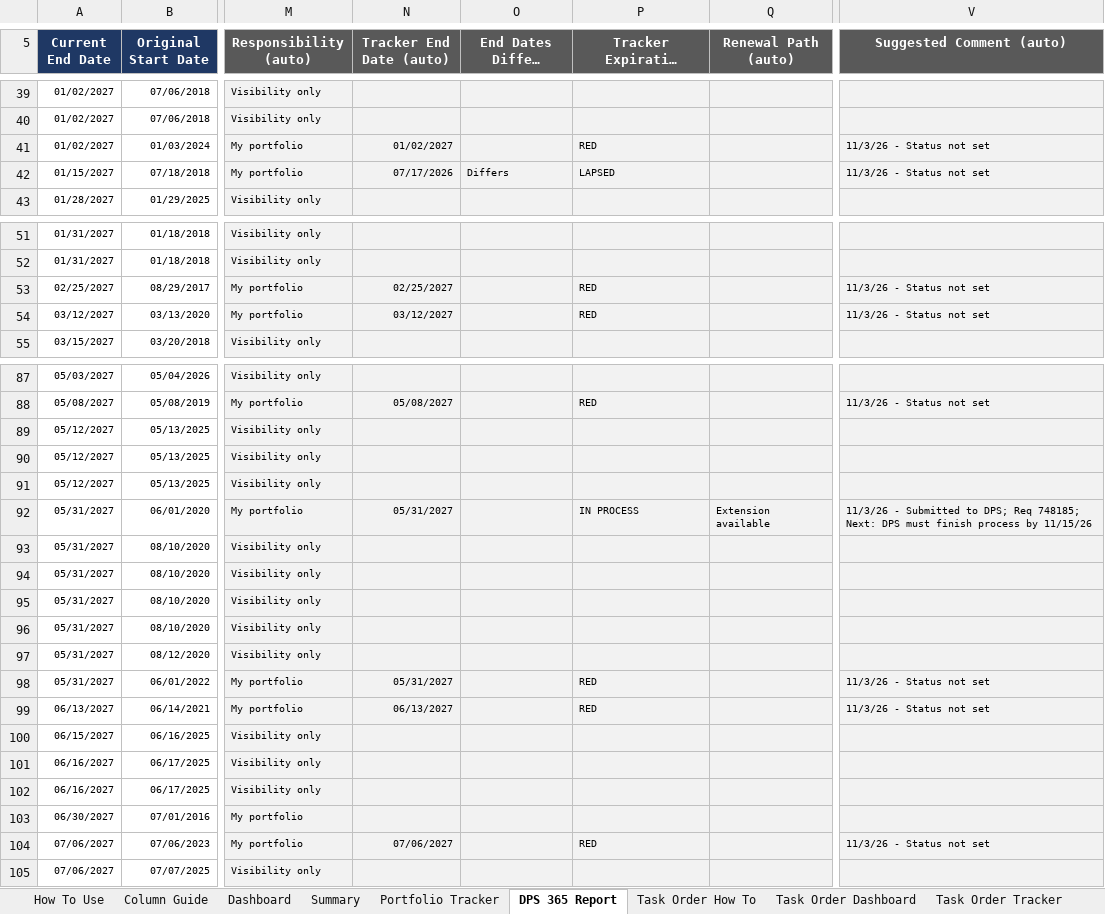
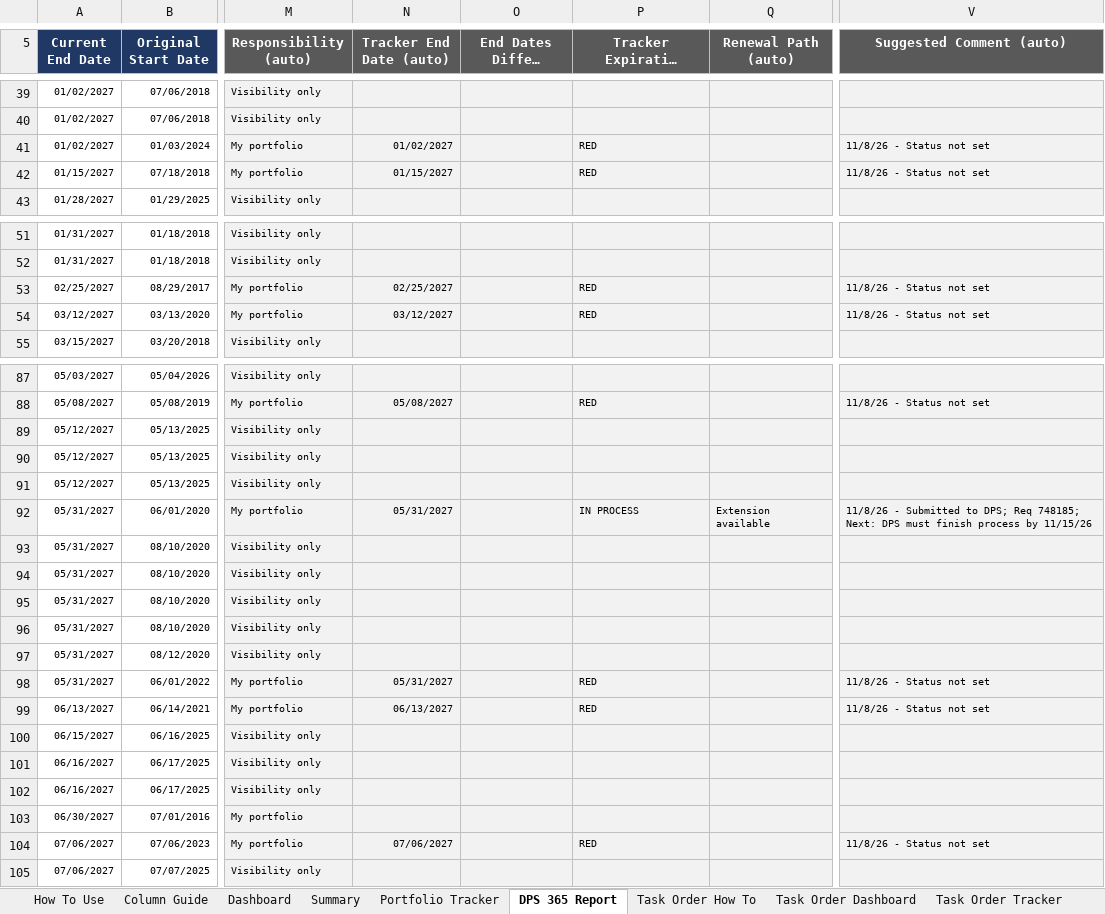
Before and after one commit to jhkirby2001-collab/Procurement-ai-tools, an Excel workbook: trackers/outputs/Contract_Tracker_2026_JHK3.xlsx, sheet DPS 365 Report, drawn as a sheet; only a part is shown, gaps mark what is left out; long unchanged cells end in …; values as stored, in another font and other column widths than the file's, no borders; charts and pictures and conditional formats not drawn; the diff covers the shown part only; the diff names each change by its address in the sheet, - before the commit and + after, or states it on an @@ line.

```diff
--- a/trackers/outputs/Contract_Tracker_2026_JHK3.xlsx (sheet DPS 365 Report)
+++ b/trackers/outputs/Contract_Tracker_2026_JHK3.xlsx (sheet DPS 365 Report)
-V41:V42 (Suggested Comment (auto)): 11/3/26 - Status not set
+V41:V42 (Suggested Comment (auto)): 11/8/26 - Status not set
-N42 (Tracker End Date (auto)): 07/17/2026
+N42 (Tracker End Date (auto)): 01/15/2027
-O42 (End Dates Differ? (auto)): Differs
+O42 (End Dates Differ? (auto)): (empty)
-P42 (Tracker Expiration Status (auto)): LAPSED
+P42 (Tracker Expiration Status (auto)): RED
-V53:V54 (Suggested Comment (auto)): 11/3/26 - Status not set
+V53:V54 (Suggested Comment (auto)): 11/8/26 - Status not set
-V88 (Suggested Comment (auto)): 11/3/26 - Status not set
+V88 (Suggested Comment (auto)): 11/8/26 - Status not set
-V92 (Suggested Comment (auto)): 11/3/26 - Submitted…
+V92 (Suggested Comment (auto)): 11/8/26 - Submitted…
-V98:V99 (Suggested Comment (auto)): 11/3/26 - Status not set
+V98:V99 (Suggested Comment (auto)): 11/8/26 - Status not set
-V104 (Suggested Comment (auto)): 11/3/26 - Status not set
+V104 (Suggested Comment (auto)): 11/8/26 - Status not set
```
Also changed, not shown: 77 edited cells elsewhere in this sheet, sheet Portfolio Tracker, sheet Column Guide, sheet Dashboard, sheet Data Check, sheet Alert Controls, sheet Summary, 3 more sheets, formulas that keep their value, hidden cells, charts or pictures, 9 other files.
